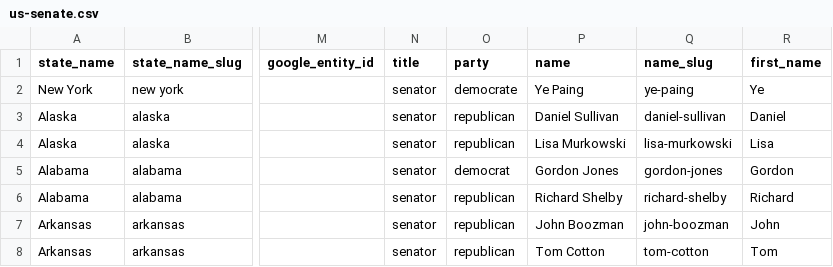
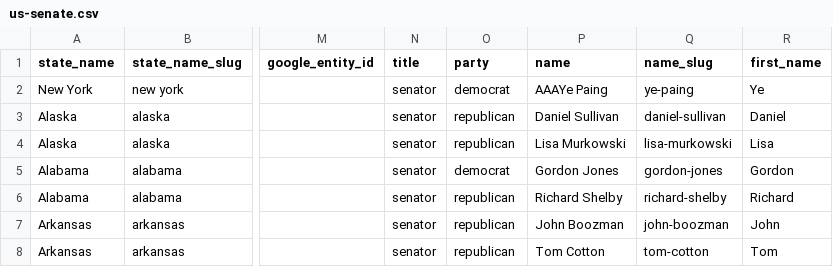
Before and after one commit to CSCI-49380-79526-Reactive-Programming/CSCI795_ReactiveProg_Project_Twitter_Stream_Scoring, a CSV file: akka-twitter-scoring-stream/us-senate.csv, drawn as a sheet; only a part is shown, gaps mark what is left out; the diff names each change by its address in the sheet, - before the commit and + after, or states it on an @@ line.

```diff
--- a/akka-twitter-scoring-stream/us-senate.csv
+++ b/akka-twitter-scoring-stream/us-senate.csv
-O2 (party): democrate
+O2 (party): democrat
-P2 (name): Ye Paing
+P2 (name): AAAYe Paing
```
Also changed, not shown: akka-twitter-scoring-stream/us-senate-test.csv.
